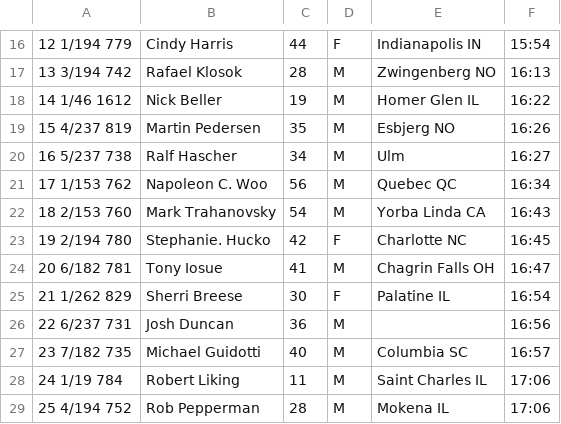
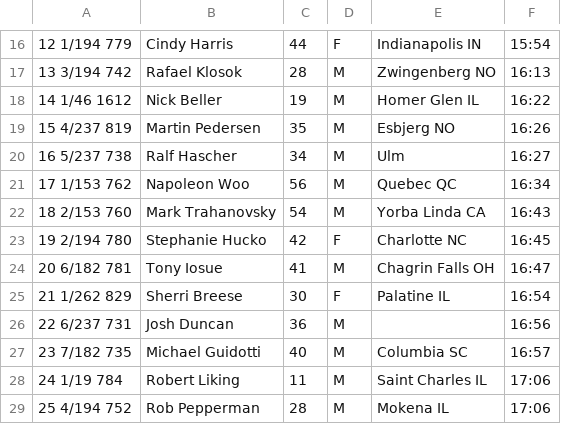
Before and after one commit to joduncan/RaceScoring, a CSV file: data/2013-willis-tower.csv, drawn as a sheet; only a part is shown, gaps mark what is left out; the diff names each change by its address in the sheet, - before the commit and + after, or states it on an @@ line.

Commit message:
fixed a few willis tower details

```diff
--- a/data/2013-willis-tower.csv
+++ b/data/2013-willis-tower.csv
-B21: Napoleon C. Woo
+B21: Napoleon Woo
-B23: Stephanie. Hucko
+B23: Stephanie Hucko
```
